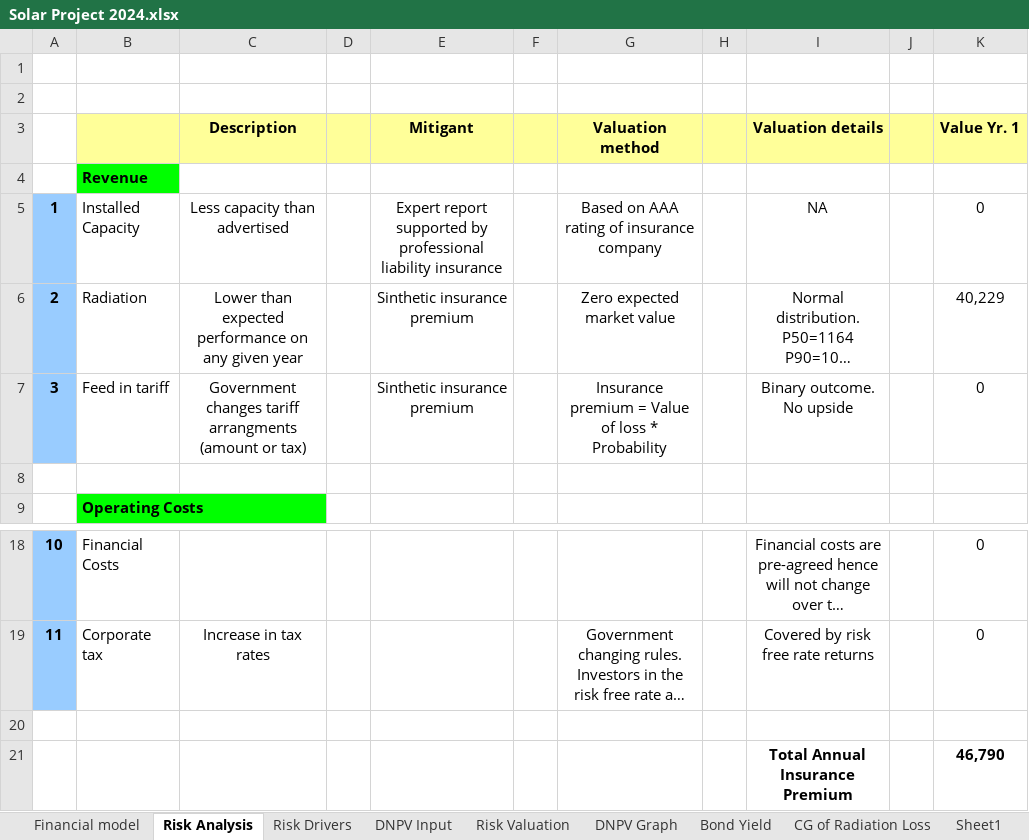
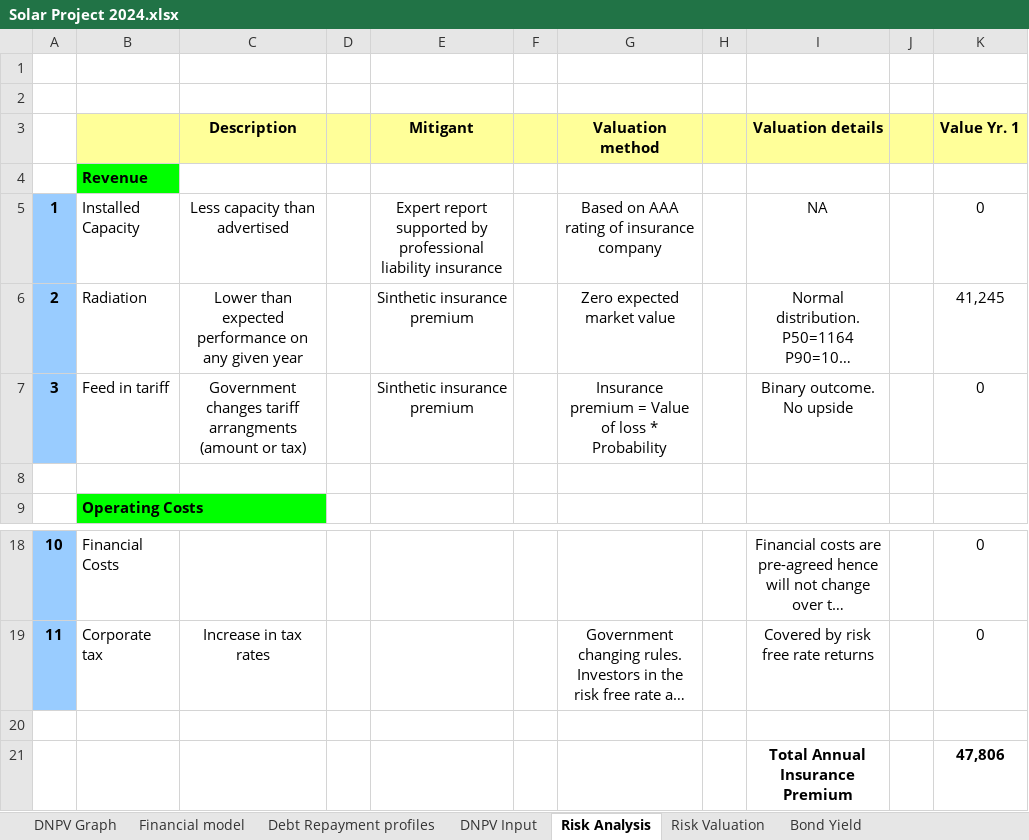
Before and after one commit to rambrosini/DNPV, an Excel workbook: Solar Project 2024.xlsx, sheet Risk Analysis, drawn as a sheet; only a part is shown, gaps mark what is left out; long unchanged cells end in …; values as stored, in another font and other column widths than the file's, no borders; the diff names each change by its address in the sheet, - before the commit and + after, or states it on an @@ line.

```diff
--- a/Solar Project 2024.xlsx (sheet Risk Analysis)
+++ b/Solar Project 2024.xlsx (sheet Risk Analysis)
-sheet tab: Risk Drivers
-sheet tab: Sheet1
@@ sheet tab unhidden: Debt Repayment profiles @@
@@ sheet tab order changed: DNPV Graph | Financial model | Debt Repayment profiles | DNPV Input | Risk Analysis | Risk Valuation | Bond Yield @@
-K6 (Value Yr. 1): 40,229
+K6 (Value Yr. 1): 41,245
-K21 (Value Yr. 1): 46,790
+K21 (Value Yr. 1): 47,806
```
Also changed, not shown: sheet Financial model, sheet Risk Valuation, sheet DNPV Input, sheet CG of Radiation Loss, formulas that keep their value, hidden cells, charts or pictures, 2 other files.
